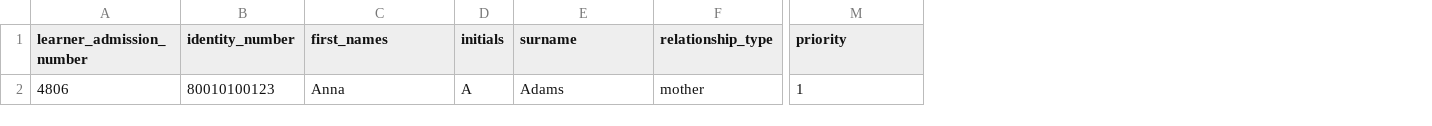
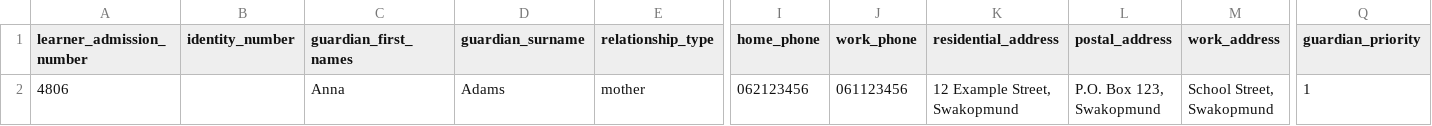
Before and after one commit to dikuwa/scolapro, a CSV file: public/templates/guardian-import-template.csv, drawn as a sheet; only a part is shown, gaps mark what is left out; removed rows and columns are numbered as before the commit, all else as after; the diff names each change by its address in the sheet, - before the commit and + after, or states it on an @@ line.

Commit message:
Expand guardian import template for school rosters

```diff
--- a/public/templates/guardian-import-template.csv
+++ b/public/templates/guardian-import-template.csv
-column D (initials), row 2: A
+column I (home_phone), row 2: 062123456
+column J (work_phone), row 2: 061123456
+column K (residential_address), row 2: 12 Example Street, Swakopmund
+column L (postal_address), row 2: P.O. Box 123, Swakopmund
+column M (work_address), row 2: School Street, Swakopmund
-C1: first_names
+C1: guardian_first_names
-D1: surname
+D1: guardian_surname
-Q1: priority
+Q1: guardian_priority
-B2 (identity_number): 80010100123
+B2 (identity_number): (empty)
```
